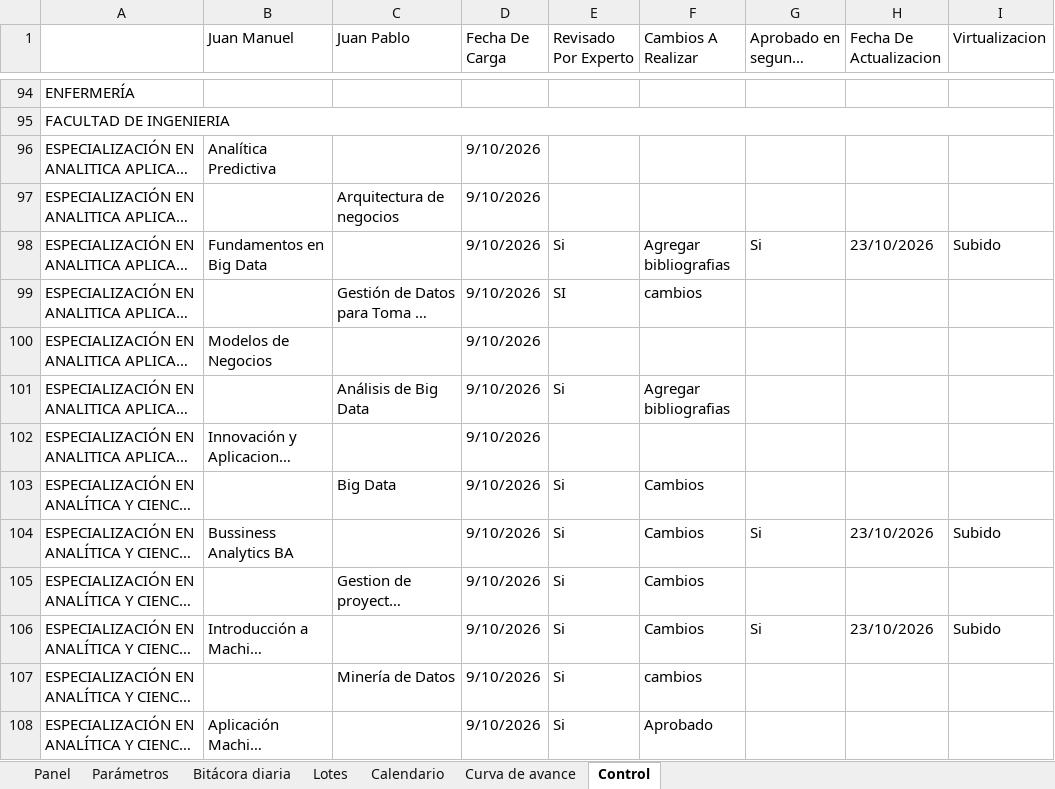
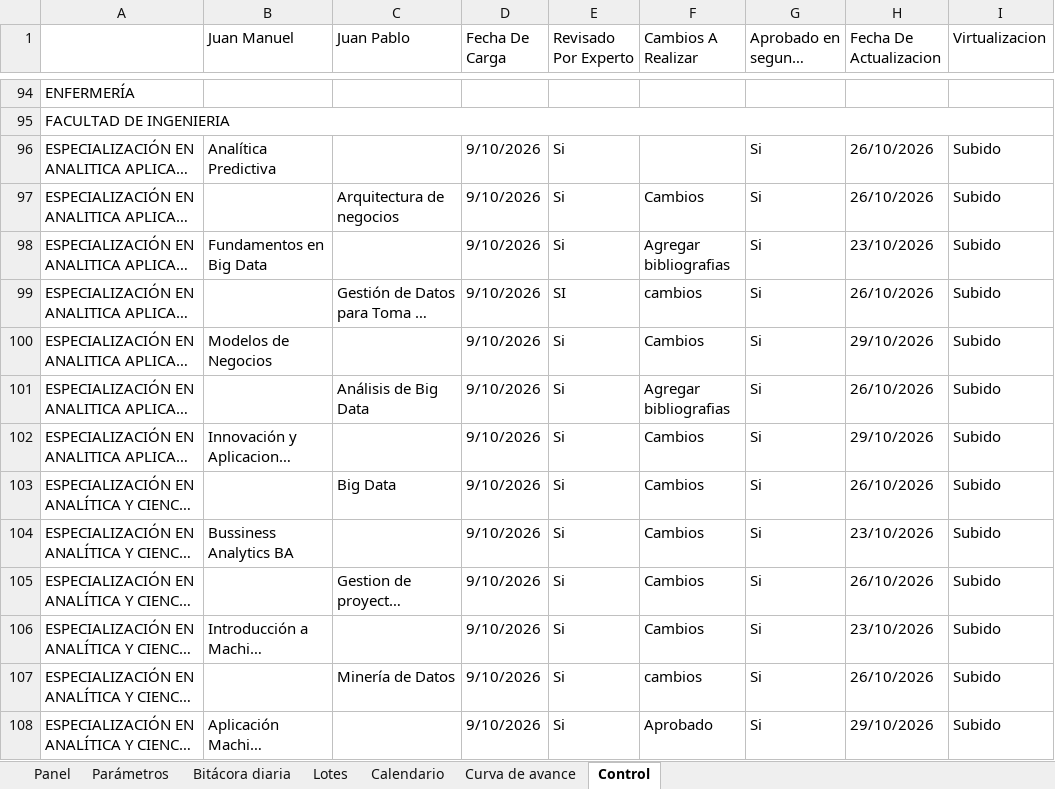
Before and after one commit to JMR564/DashBoardPADs, an Excel workbook: data/seguimiento_pad.xlsx, sheet Control, drawn as a sheet; only a part is shown, gaps mark what is left out; long unchanged cells end in …; values as stored, in another font and other column widths than the file's, no cell formats; conditional formats not drawn; the diff covers the shown part only; the diff names each change by its address in the sheet, - before the commit and + after, or states it on an @@ line.

```diff
--- a/data/seguimiento_pad.xlsx (sheet Control)
+++ b/data/seguimiento_pad.xlsx (sheet Control)
-E96:E97 (Revisado Por Experto): (empty)
+E96:E97 (Revisado Por Experto): Si
-G96:G97 (Aprobado en segunda instancia): (empty)
+G96:G97 (Aprobado en segunda instancia): Si
-H96:H97 (Fecha De Actualizacion): (empty)
+H96:H97 (Fecha De Actualizacion): 26/10/2026
-I96:I97 (Virtualizacion): (empty)
+I96:I97 (Virtualizacion): Subido
-F97 (Cambios A Realizar): (empty)
+F97 (Cambios A Realizar): Cambios
-G99:G103 (Aprobado en segunda instancia): (empty)
+G99:G103 (Aprobado en segunda instancia): Si
-H99 (Fecha De Actualizacion): (empty)
+H99 (Fecha De Actualizacion): 26/10/2026
-I99:I103 (Virtualizacion): (empty)
+I99:I103 (Virtualizacion): Subido
-E100 (Revisado Por Experto): (empty)
+E100 (Revisado Por Experto): Si
-F100 (Cambios A Realizar): (empty)
+F100 (Cambios A Realizar): Cambios
-H100 (Fecha De Actualizacion): (empty)
+H100 (Fecha De Actualizacion): 29/10/2026
-H101 (Fecha De Actualizacion): (empty)
+H101 (Fecha De Actualizacion): 26/10/2026
-E102 (Revisado Por Experto): (empty)
+E102 (Revisado Por Experto): Si
-F102 (Cambios A Realizar): (empty)
+F102 (Cambios A Realizar): Cambios
-H102 (Fecha De Actualizacion): (empty)
+H102 (Fecha De Actualizacion): 29/10/2026
-H103 (Fecha De Actualizacion): (empty)
+H103 (Fecha De Actualizacion): 26/10/2026
-G105 (Aprobado en segunda instancia): (empty)
+G105 (Aprobado en segunda instancia): Si
-H105 (Fecha De Actualizacion): (empty)
+H105 (Fecha De Actualizacion): 26/10/2026
-I105 (Virtualizacion): (empty)
+I105 (Virtualizacion): Subido
-G107:G108 (Aprobado en segunda instancia): (empty)
+G107:G108 (Aprobado en segunda instancia): Si
-H107 (Fecha De Actualizacion): (empty)
+H107 (Fecha De Actualizacion): 26/10/2026
-I107:I108 (Virtualizacion): (empty)
+I107:I108 (Virtualizacion): Subido
-H108 (Fecha De Actualizacion): (empty)
+H108 (Fecha De Actualizacion): 29/10/2026
```
Also changed, not shown: 9 added rows, 9 removed rows and 124 edited cells elsewhere in this sheet, cell formats, 2 other files.
